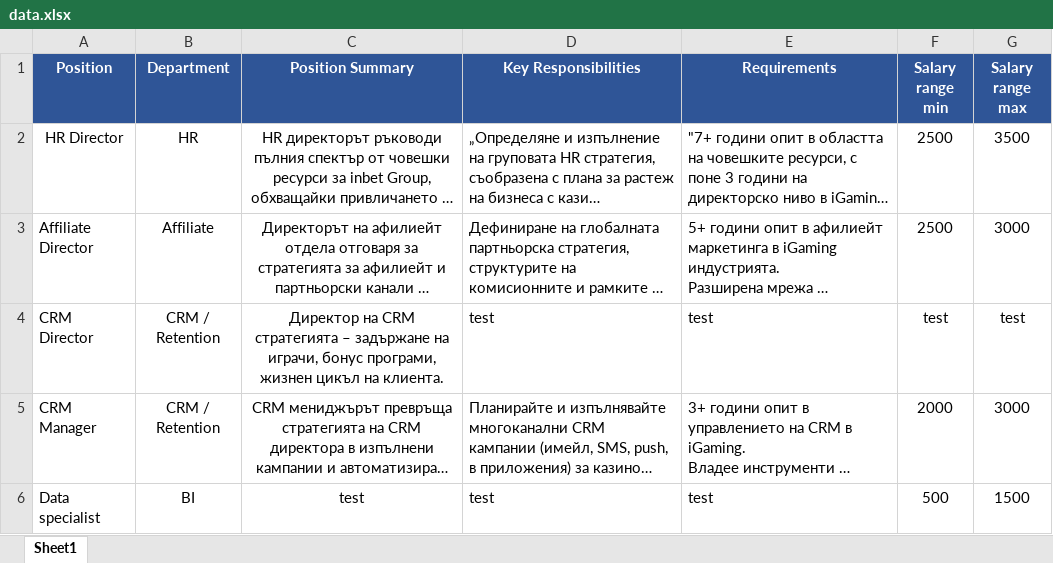
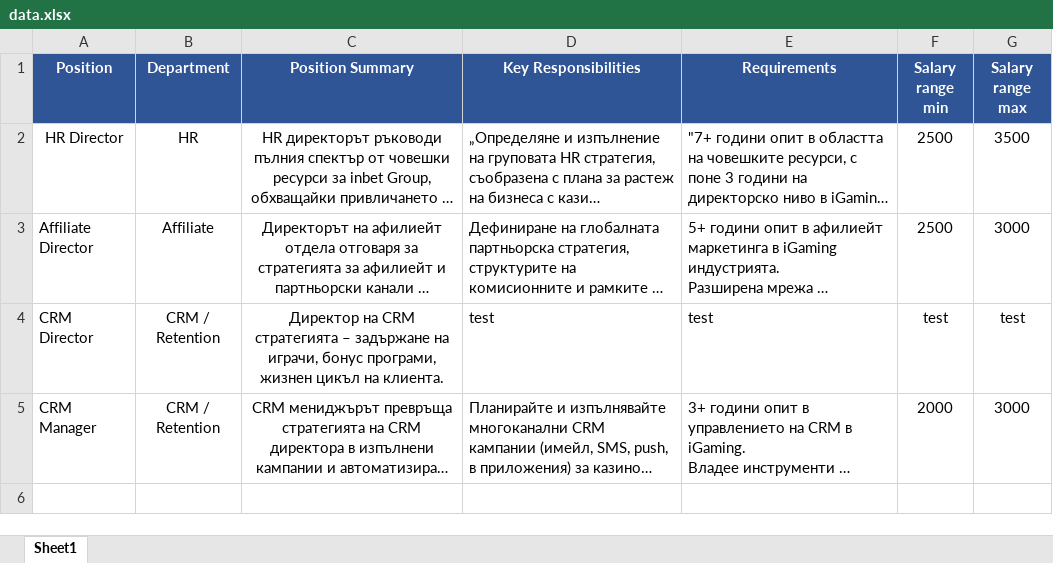
Before and after one commit to inbet-online/careers, an Excel workbook: data.xlsx, sheet Sheet1, drawn as a sheet; long unchanged cells end in …; values as stored, in another font and other column widths than the file's, no borders; the diff names each change by its address in the sheet, - before the commit and + after, or states it on an @@ line.

Commit message:
Add files via upload

```diff
--- a/data.xlsx (sheet Sheet1)
+++ b/data.xlsx (sheet Sheet1)
-row 6: Data specialist | BI | test | test | test | 500 | 1500
```
